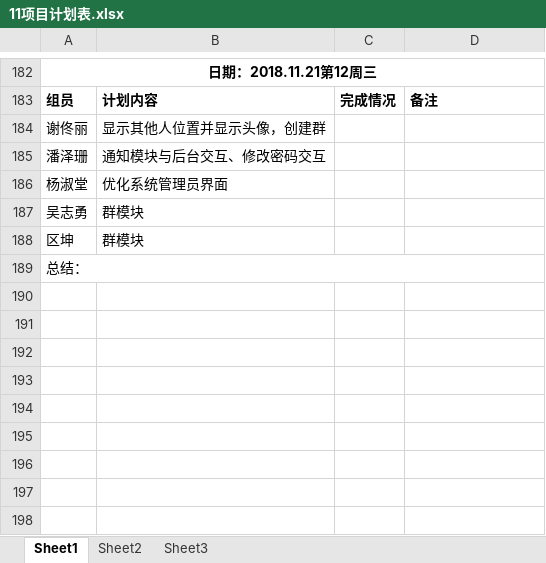
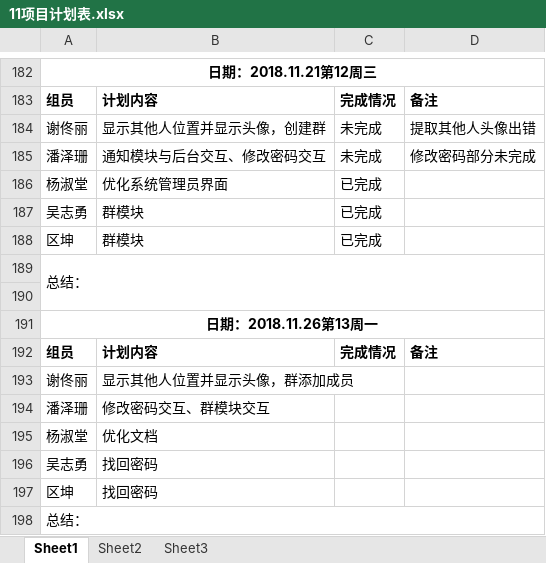
Before and after one commit to gdqy-it/soft162-163, an Excel workbook: 第11组/11项目计划表.xlsx, sheet Sheet1, drawn as a sheet; only a part is shown, gaps mark what is left out; values as stored, in another font and other column widths than the file's, no borders; the diff names each change by its address in the sheet, - before the commit and + after, or states it on an @@ line.

Commit message:
update
update

```diff
--- a/第11组/11项目计划表.xlsx (sheet Sheet1)
+++ b/第11组/11项目计划表.xlsx (sheet Sheet1)
-C184:C185: (empty)
+C184:C185: 未完成
-D184: (empty)
+D184: 提取其他人头像出错
-D185: (empty)
+D185: 修改密码部分未完成
-C186:C188: (empty)
+C186:C188: 已完成
+row 189: 总结：
+row 190: (empty)
+row 191: 日期：2018.11.26第13周一
+row 192: 组员 | 计划内容 | 完成情况 | 备注
+row 193: 谢佟丽 | 显示其他人位置并显示头像，群添加成员
+row 194: 潘泽珊 | 修改密码交互、群模块交互
+row 195: 杨淑堂 | 优化文档
+row 196: 吴志勇 | 找回密码
+row 197: 区坤 | 找回密码
```
